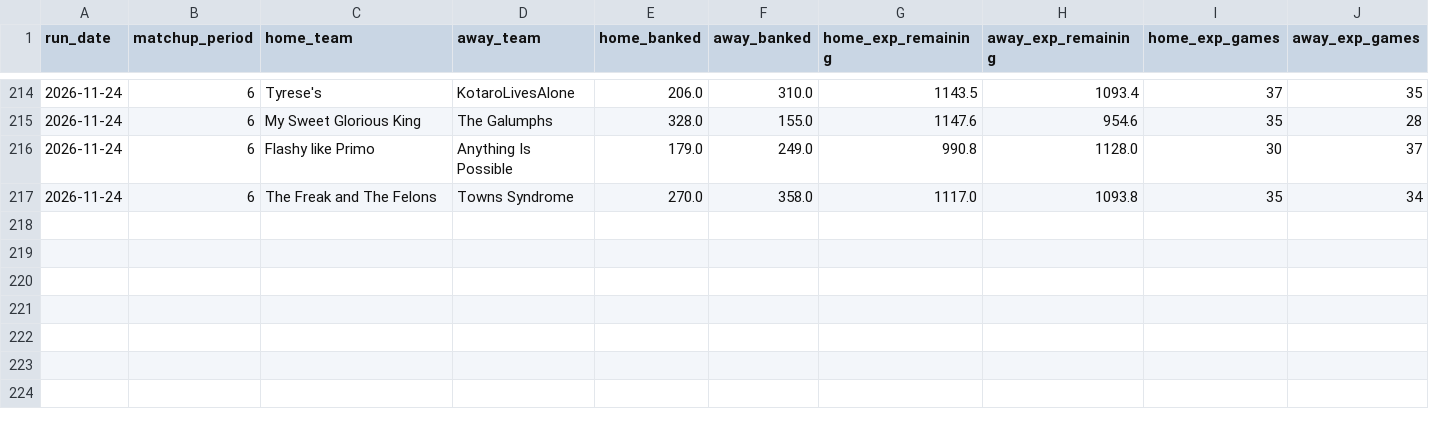
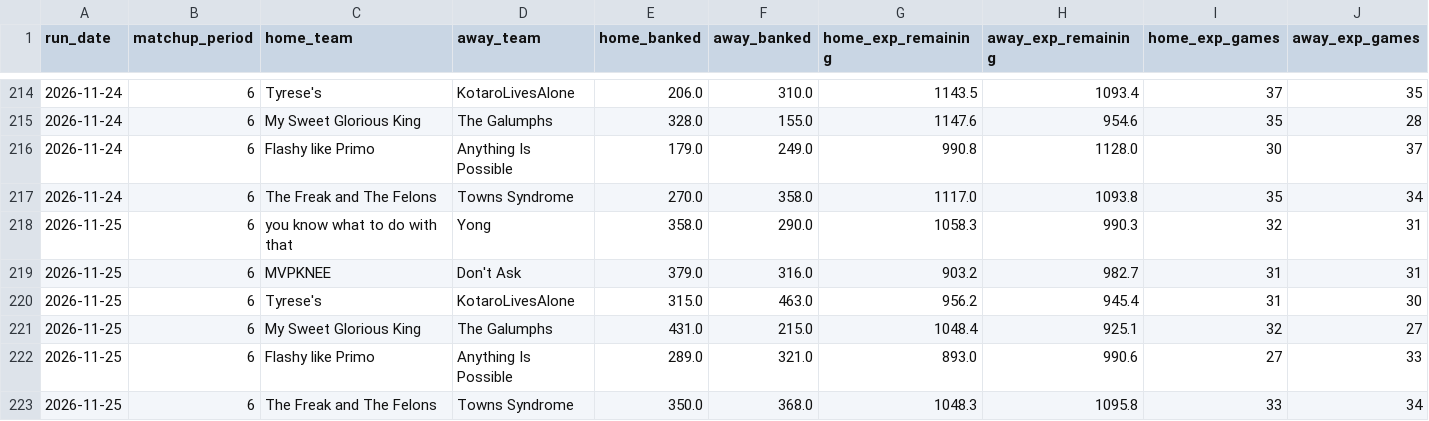
Before and after one commit to qtdooley/espn-fantasy-winprob, a CSV file: data/main/history/win_probability.csv, drawn as a sheet; only a part is shown, gaps mark what is left out; rows hold the shown columns only; the diff names each change by its address in the sheet, - before the commit and + after, or states it on an @@ line.

```diff
--- a/data/main/history/win_probability.csv
+++ b/data/main/history/win_probability.csv
+row 218: 2026-11-25 | 6 | you know what to do with that | Yong | 358.0 | 290.0 | 1058.3 | 990.3 | 32 | 31
+row 219: 2026-11-25 | 6 | MVPKNEE | Don't Ask | 379.0 | 316.0 | 903.2 | 982.7 | 31 | 31
+row 220: 2026-11-25 | 6 | Tyrese's | KotaroLivesAlone | 315.0 | 463.0 | 956.2 | 945.4 | 31 | 30
+row 221: 2026-11-25 | 6 | My Sweet Glorious King | The Galumphs | 431.0 | 215.0 | 1048.4 | 925.1 | 32 | 27
+row 222: 2026-11-25 | 6 | Flashy like Primo | Anything Is Possible | 289.0 | 321.0 | 893.0 | 990.6 | 27 | 33
+row 223: 2026-11-25 | 6 | The Freak and The Felons | Towns Syndrome | 350.0 | 368.0 | 1048.3 | 1095.8 | 33 | 34
```
Also changed, not shown: data/ahs-league/history/win_probability.csv, data/ahs-league/schedule.csv, 15 other files.
